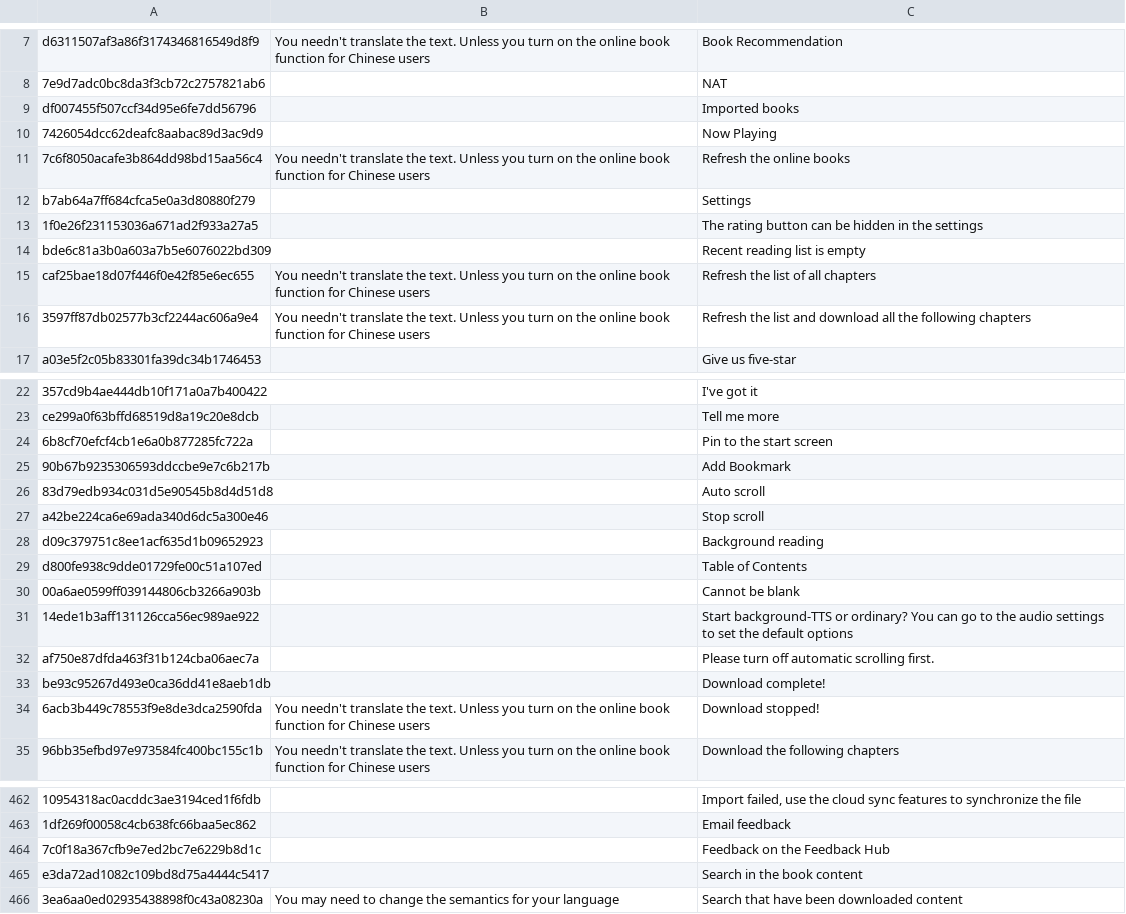
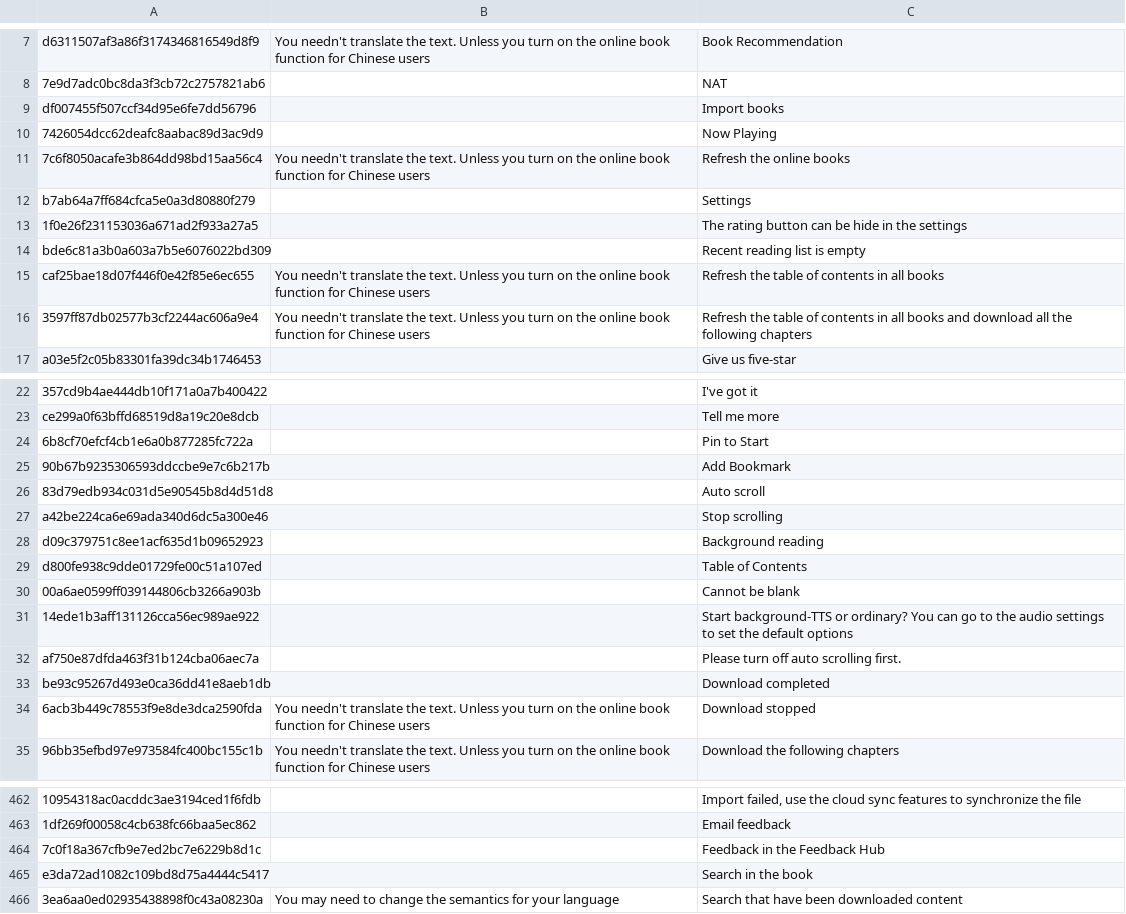
Before and after one commit to yinyue200/FlyReaderTranslation, a CSV file: FlyReaderMultilingualResourcesSolution/WebApplication1/en-US.csv, drawn as a sheet; only a part is shown, gaps mark what is left out; the diff covers the shown part only; the diff names each change by its address in the sheet, - before the commit and + after, or states it on an @@ line.

Commit message:
Eng (#9)
* Improve the English translation (#8)

* Improve the translation

* more improvement made on the translation

* Update en-US.csv

* Update en-US.csv

* Start开头大写修复

* more improvement on translation

* More translation improvement

* Update en-US.csv

* more improvement

* Update en-US.csv

* Update en-US.csv

* Update en-US.csv

* Update en-US.csv

* improve en-us translation

```diff
--- a/FlyReaderMultilingualResourcesSolution/WebApplication1/en-US.csv
+++ b/FlyReaderMultilingualResourcesSolution/WebApplication1/en-US.csv
-C9: Imported books
+C9: Import books
-C13: …can be hidden in the…
+C13: …can be hide in the…
-C15: Refresh the list of all chapters
+C15: Refresh the table of contents in all books
-C16: Refresh the list and download…
+C16: Refresh the table of contents in all books and download…
-C24: Pin to the start screen
+C24: Pin to Start
-C27: Stop scroll
+C27: Stop scrolling
-C32: Please turn off automatic scrolling first.
+C32: Please turn off auto scrolling first.
-C33: Download complete!
+C33: Download completed
-C34: Download stopped!
+C34: Download stopped
-C464: Feedback on the Feedback Hub
+C464: Feedback in the Feedback Hub
-C465: Search in the book content
+C465: Search in the book
```
Also changed, not shown: 18 edited cells elsewhere in this file.
